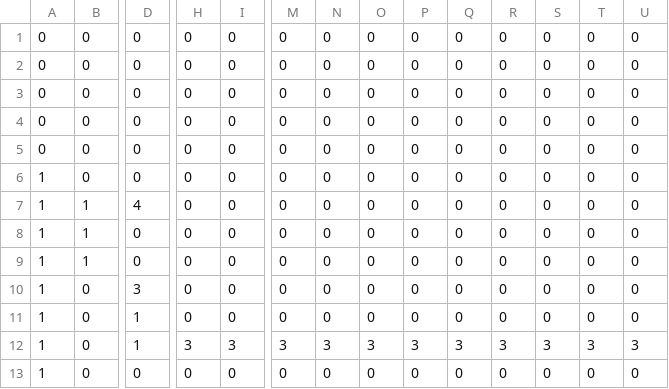
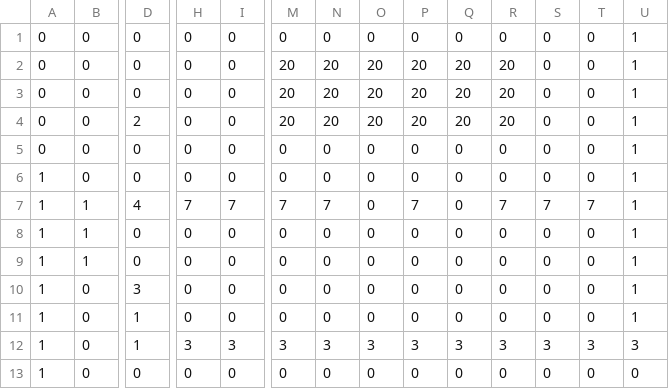
Before and after one commit to TerrySoba/DosPlatformGame, a CSV file: levels/0701_col.csv, drawn as a sheet; only a part is shown, gaps mark what is left out; the diff names each change by its address in the sheet, - before the commit and + after, or states it on an @@ line.

```diff
--- a/levels/0701_col.csv
+++ b/levels/0701_col.csv
-U1:U11: 0
+U1:U11: 1
-M2:M4: 0
+M2:M4: 20
-N2:N4: 0
+N2:N4: 20
-O2:O4: 0
+O2:O4: 20
-P2:P4: 0
+P2:P4: 20
-Q2:Q4: 0
+Q2:Q4: 20
-R2:R4: 0
+R2:R4: 20
-D4: 0
+D4: 2
-H7: 0
+H7: 7
-I7: 0
+I7: 7
-M7: 0
+M7: 7
-N7: 0
+N7: 7
-P7: 0
+P7: 7
-R7: 0
+R7: 7
-S7: 0
+S7: 7
-T7: 0
+T7: 7
```
Also changed, not shown: levels/0701_bg.csv, 19 other files.
